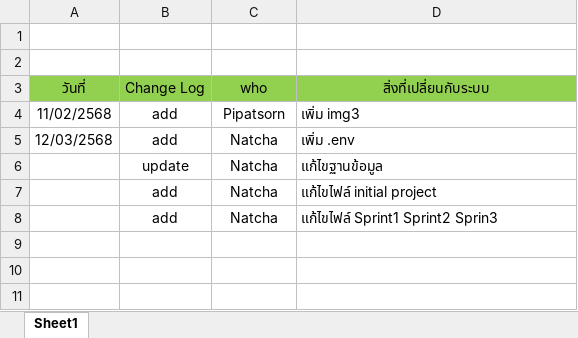
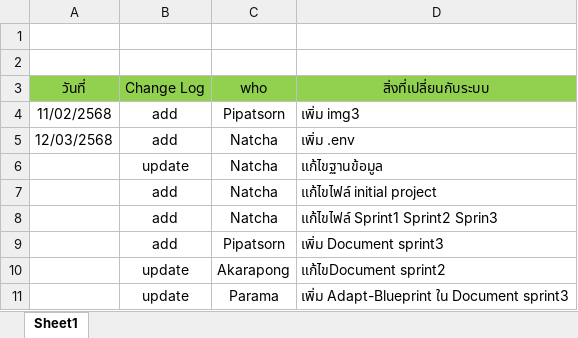
Before and after one commit to kku-computer-science/git-group-repository-group-5-sec-4, an Excel workbook: Sprint3/doc/Change_log_Sprint3.xlsx, sheet Sheet1, drawn as a sheet; values as stored, in another font and other column widths than the file's, no borders; table styles not drawn; the diff names each change by its address in the sheet, - before the commit and + after, or states it on an @@ line.

Commit message:
แก้ไข document sprint3

```diff
--- a/Sprint3/doc/Change_log_Sprint3.xlsx (sheet Sheet1)
+++ b/Sprint3/doc/Change_log_Sprint3.xlsx (sheet Sheet1)
+row 9:  | add | Pipatsorn | เพิ่ม Document sprint3
+row 10:  | update | Akarapong | แก้ไขDocument sprint2
+row 11:  | update | Parama | เพิ่ม Adapt-Blueprint ใน Document sprint3
```
